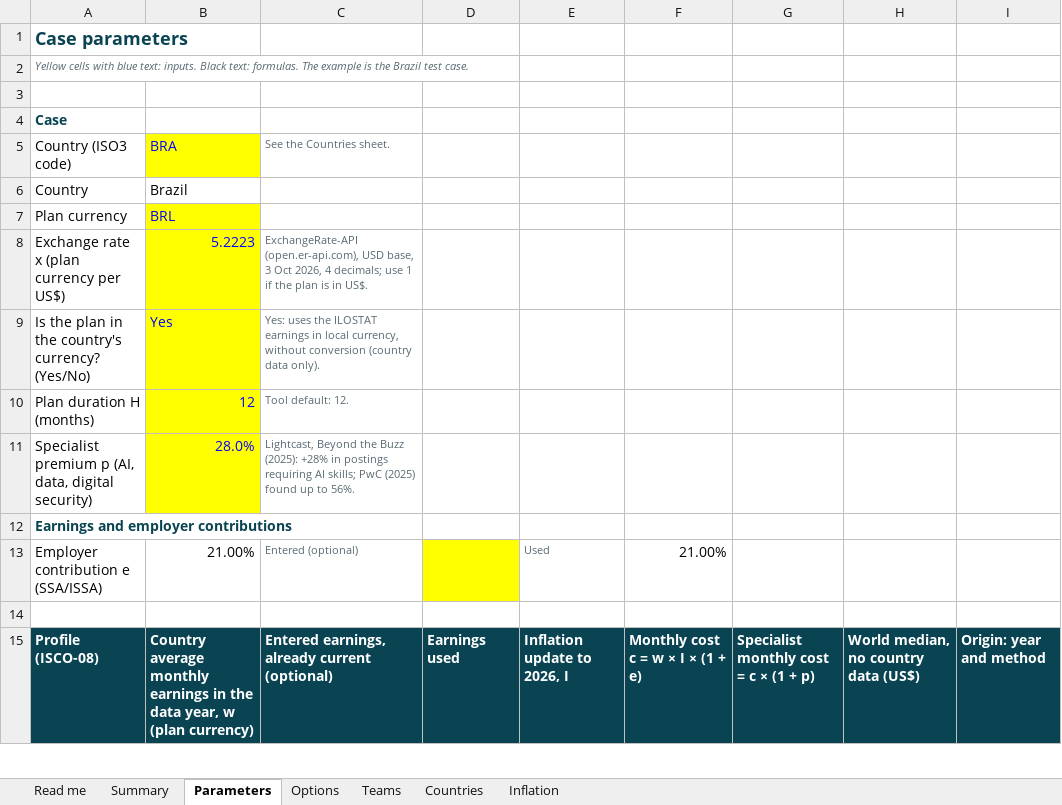
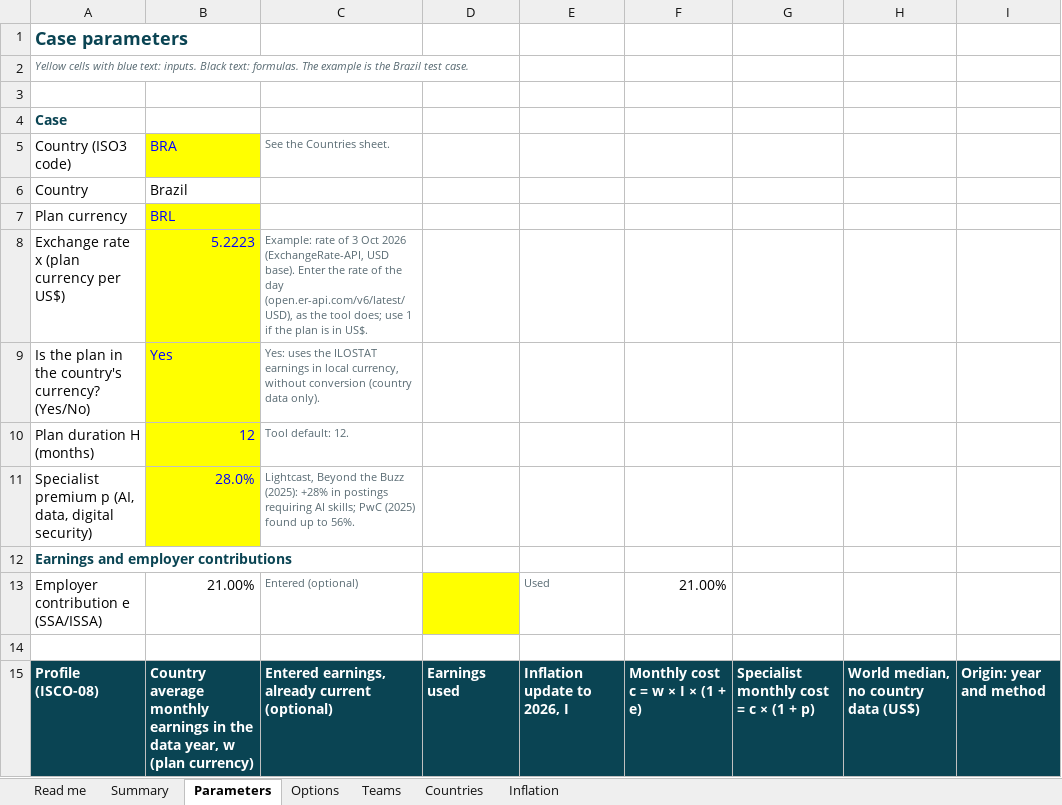
Before and after one commit to emanuelqueiroga/unesco-ai-procurement-tool, an Excel workbook: docs/teste/v018/arquivos/governance-costing-model-v018.xlsx, sheet Parameters, drawn as a sheet; only a part is shown; values as stored, in another font and other column widths than the file's, no borders; the diff names each change by its address in the sheet, - before the commit and + after, or states it on an @@ line.

```diff
--- a/docs/teste/v018/arquivos/governance-costing-model-v018.xlsx (sheet Parameters)
+++ b/docs/teste/v018/arquivos/governance-costing-model-v018.xlsx (sheet Parameters)
-C8: ExchangeRate-API (open.er-api.com), USD base, 3 Oct 2026, 4 decimals; use 1…
+C8: Example: rate of 3 Oct 2026 (ExchangeRate-API, USD base). Enter the rate of the day (open.er-api.com/v6/latest/USD), as the tool does; use 1…
```
Also changed, not shown: docs/teste/v018/arquivos/modelo-custeio-governanca-v018.xlsx, 22 other files.
